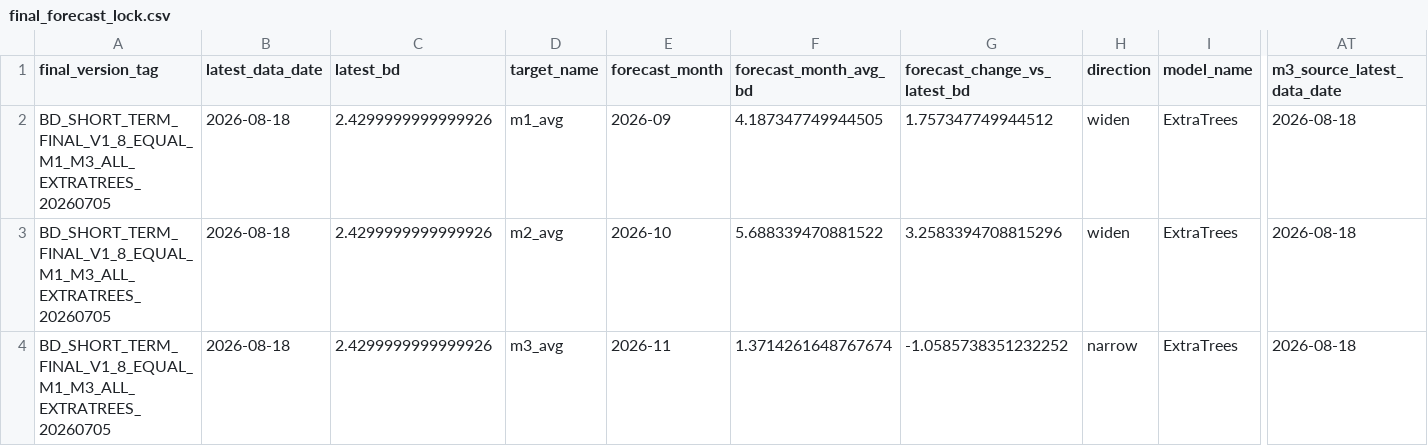
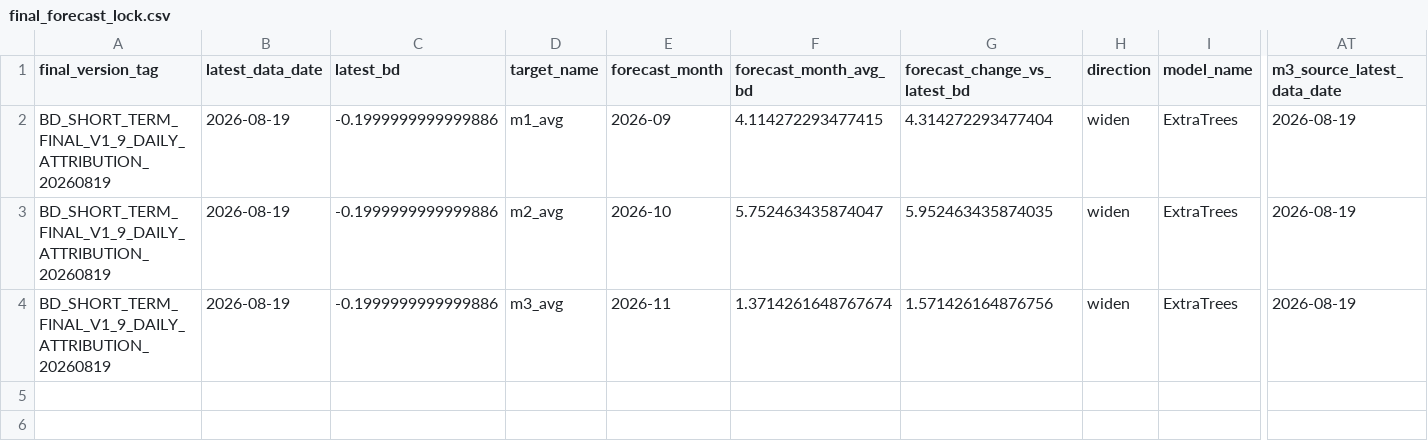
Before and after one commit to zyb0716-svg/bd-daily-report, a CSV file: final_forecast_lock.csv, drawn as a sheet; only a part is shown, gaps mark what is left out; the diff names each change by its address in the sheet, - before the commit and + after, or states it on an @@ line.

Commit message:
Update BD report 2026-08-20 15:39

```diff
--- a/final_forecast_lock.csv
+++ b/final_forecast_lock.csv
-A2:A4 (final_version_tag): BD_SHORT_TERM_FINAL_V1_8_EQUAL_M1_M3_ALL_EXTRATREES_20260705
+A2:A4 (final_version_tag): BD_SHORT_TERM_FINAL_V1_9_DAILY_ATTRIBUTION_20260819
-B2:B4 (latest_data_date): 2026-08-18
+B2:B4 (latest_data_date): 2026-08-19
-C2:C4 (latest_bd): 2.4299999999999926
+C2:C4 (latest_bd): -0.1999999999999886
-F2 (forecast_month_avg_bd): 4.187347749944505
+F2 (forecast_month_avg_bd): 4.114272293477415
-G2 (forecast_change_vs_latest_bd): 1.757347749944512
+G2 (forecast_change_vs_latest_bd): 4.314272293477404
-AT2:AT4 (m3_source_latest_data_date): 2026-08-18
+AT2:AT4 (m3_source_latest_data_date): 2026-08-19
-F3 (forecast_month_avg_bd): 5.688339470881522
+F3 (forecast_month_avg_bd): 5.752463435874047
-G3 (forecast_change_vs_latest_bd): 3.2583394708815296
+G3 (forecast_change_vs_latest_bd): 5.952463435874035
-G4 (forecast_change_vs_latest_bd): -1.0585738351232252
+G4 (forecast_change_vs_latest_bd): 1.571426164876756
-H4 (direction): narrow
+H4 (direction): widen
```
Also changed, not shown: short_term_final_backtest_summary.csv, short_term_final_forecast_summary.csv, 4 other files.
